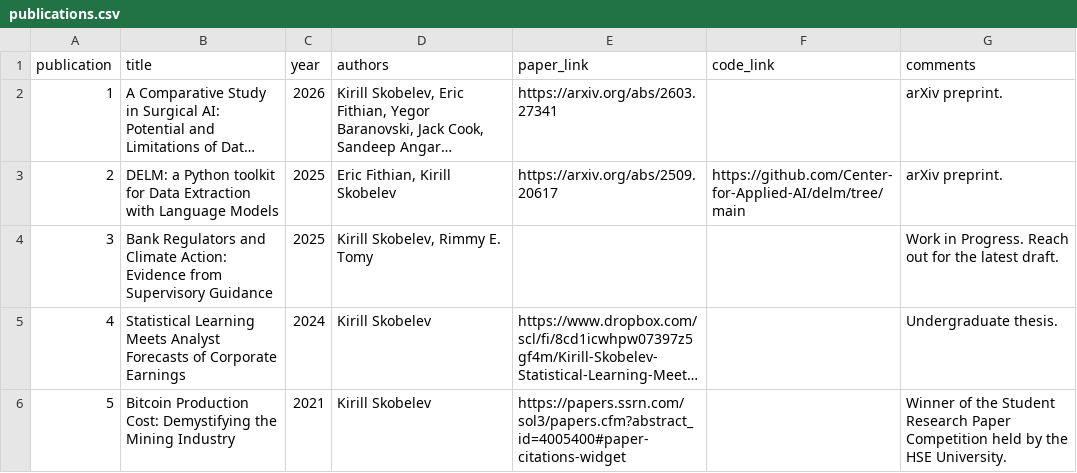
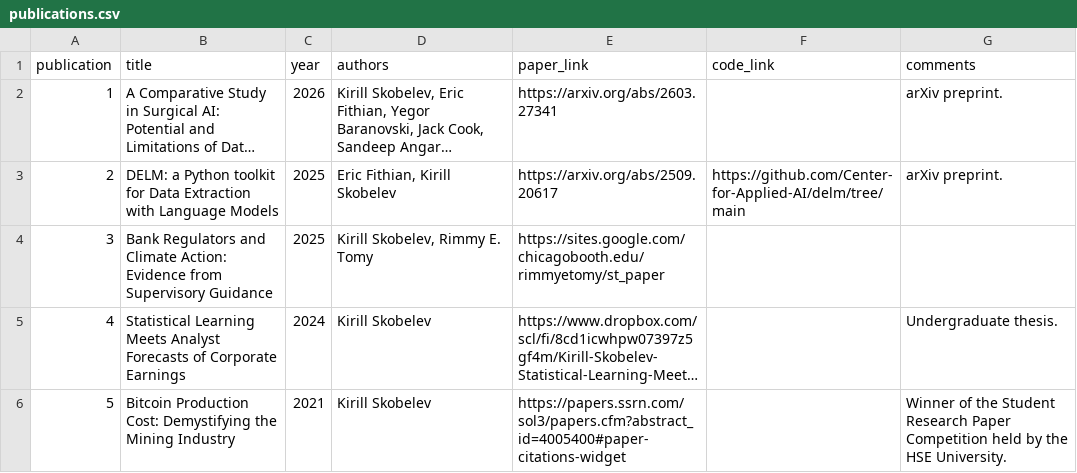
Before and after one commit to skblv/skobelev_dot_me, a CSV file: assets/publications/publications.csv, drawn as a sheet; long unchanged cells end in …; the diff names each change by its address in the sheet, - before the commit and + after, or states it on an @@ line.

```diff
--- a/assets/publications/publications.csv
+++ b/assets/publications/publications.csv
-E4 (paper_link): (empty)
+E4 (paper_link): https://sites.google.com/chicagobooth.edu/rimmyetomy/st_paper
-G4 (comments): Work in Progress. Reach out for the latest draft.
+G4 (comments): (empty)
```
Also changed, not shown: 2 other files.
